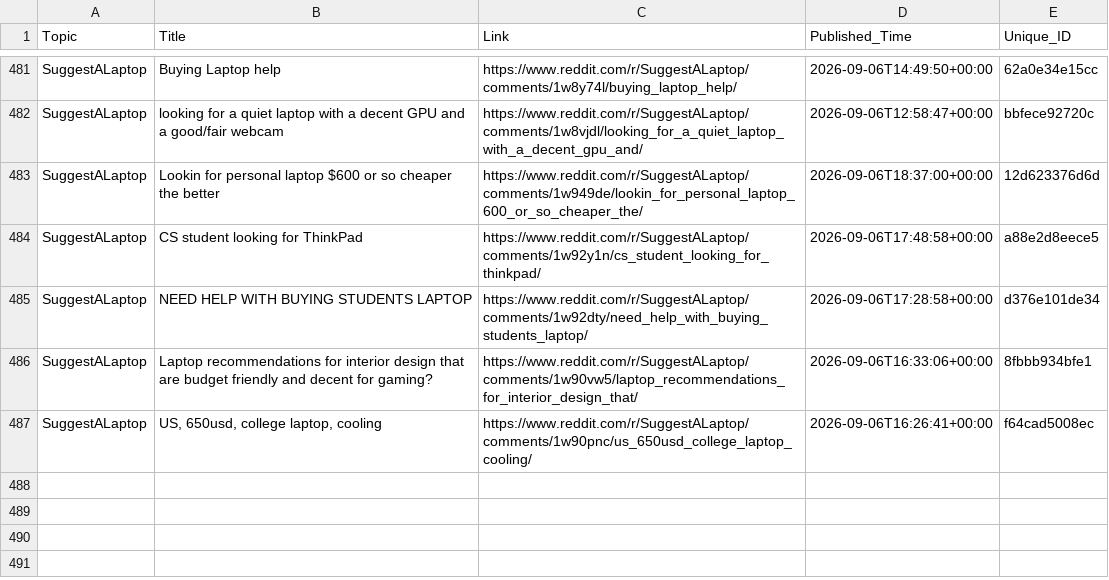
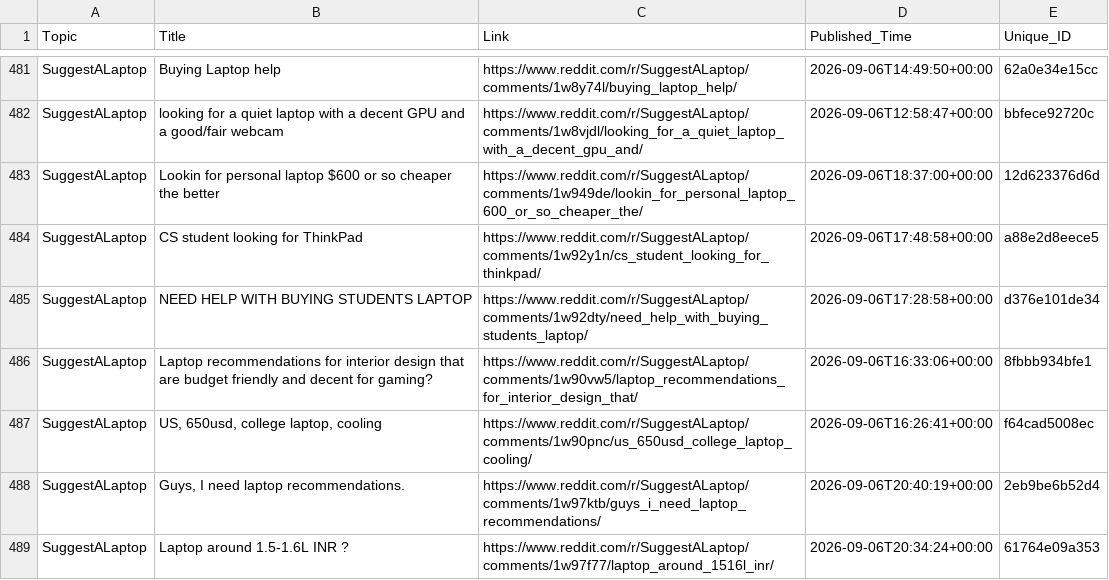
Before and after one commit to sidhu2690/EB_reddit, a CSV file: posts.csv, drawn as a sheet; only a part is shown, gaps mark what is left out; the diff names each change by its address in the sheet, - before the commit and + after, or states it on an @@ line.

```diff
--- a/posts.csv
+++ b/posts.csv
+row 488: SuggestALaptop | Guys, I need laptop recommendations. | https://www.reddit.com/r/SuggestALaptop/comments/1w97ktb/guys_i_need_laptop_recommendations/ | 2026-09-06T20:40:19+00:00 | 2eb9be6b52d4
+row 489: SuggestALaptop | Laptop around 1.5-1.6L INR ? | https://www.reddit.com/r/SuggestALaptop/comments/1w97f77/laptop_around_1516l_inr/ | 2026-09-06T20:34:24+00:00 | 61764e09a353
```
